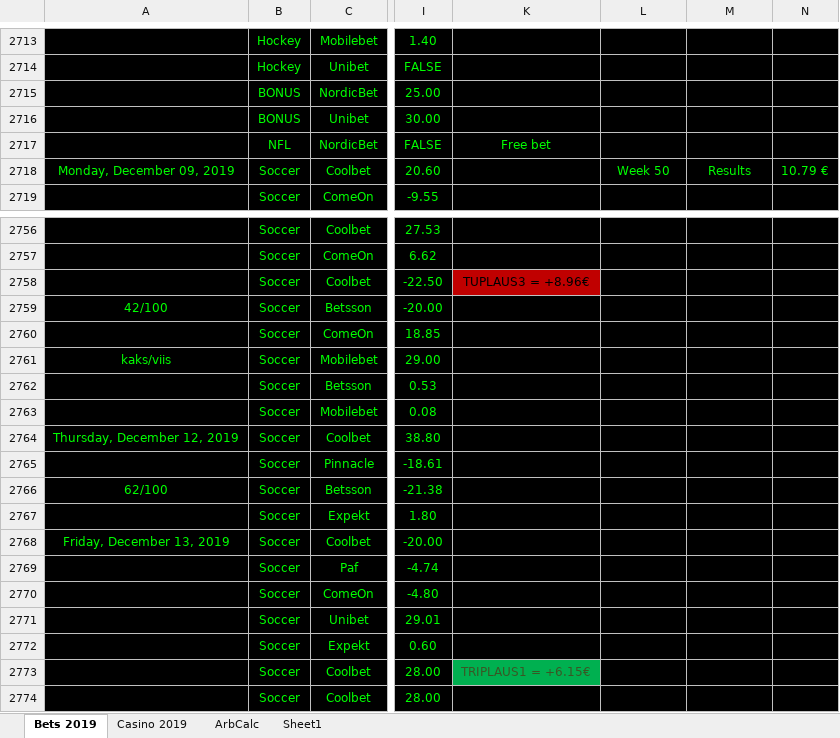
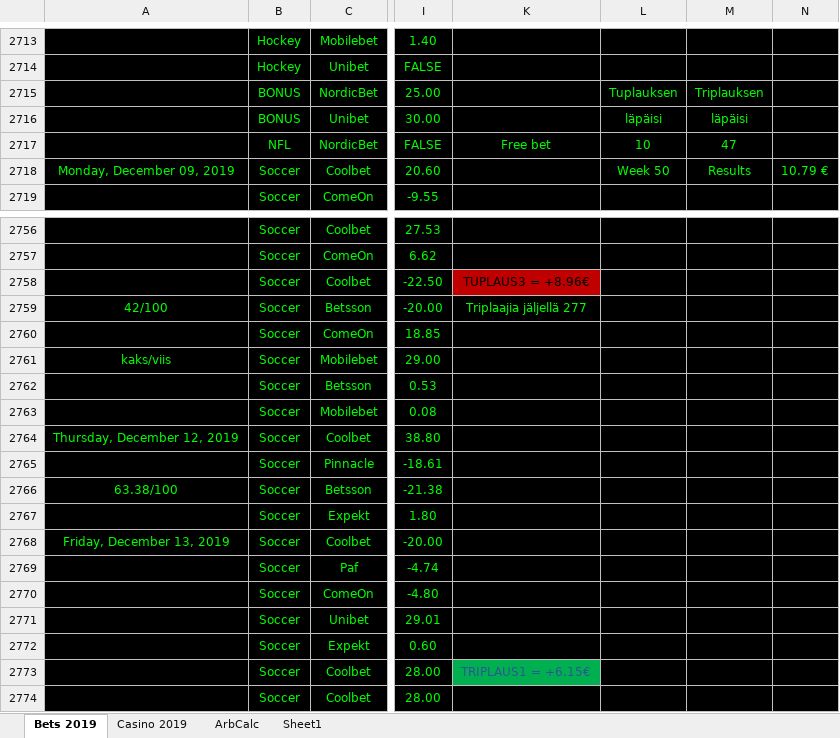
Before and after one commit to Dexcel93/betsit20, an Excel workbook: bcard.xlsx, sheet Bets 2019, drawn as a sheet; only a part is shown, gaps mark what is left out; values as stored, in another font and other column widths than the file's, no borders; conditional formats not drawn; the diff covers the shown part only; the diff names each change by its address in the sheet, - before the commit and + after, or states it on an @@ line.

```diff
--- a/bcard.xlsx (sheet Bets 2019)
+++ b/bcard.xlsx (sheet Bets 2019)
-L2715: (empty)
+L2715: Tuplauksen
-M2715: (empty)
+M2715: Triplauksen
-L2716: (empty)
+L2716: läpäisi
-M2716: (empty)
+M2716: läpäisi
-L2717: (empty)
+L2717: 10
-M2717: (empty)
+M2717: 47
-K2759: (empty)
+K2759: Triplaajia jäljellä 277
-A2766: 62/100
+A2766: 63.38/100
-K2773 text colour: #385724
+K2773 text colour: #2F5597
```
Also changed, not shown: 8 added rows, 8 removed rows and 15 edited cells elsewhere in this sheet, sheet Casino 2019, sheet ArbCalc.
